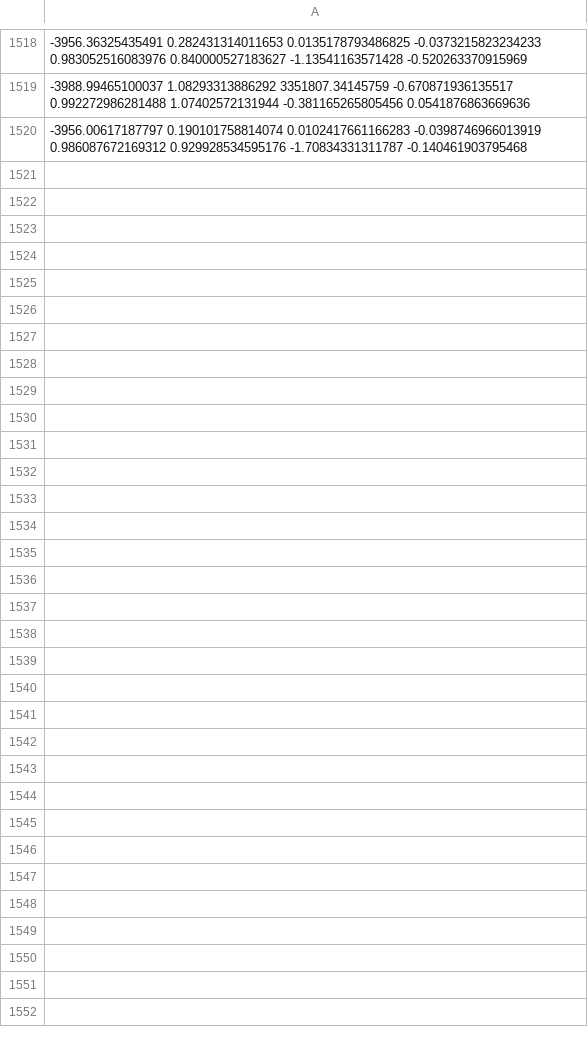
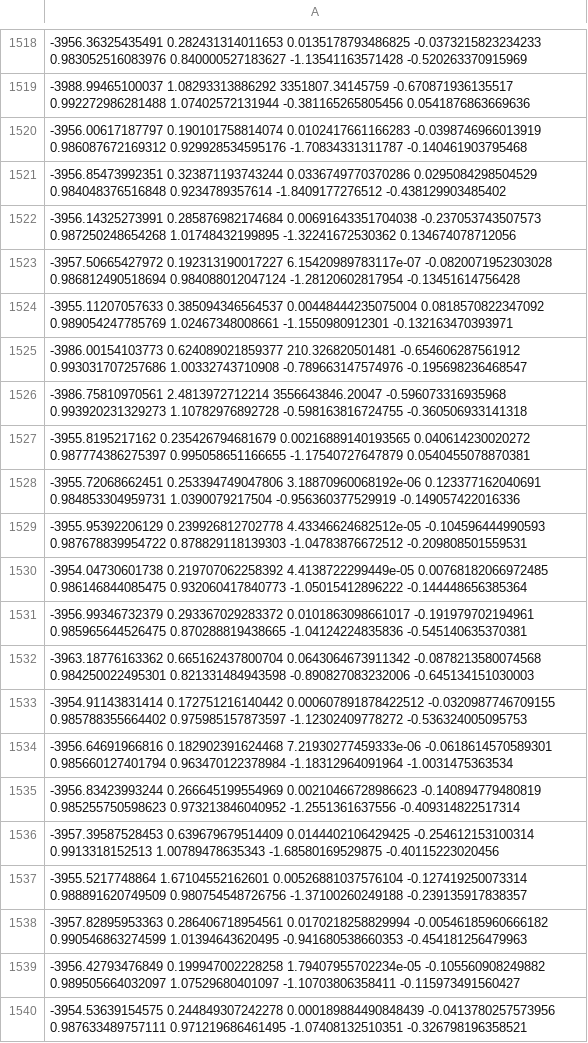
Before and after one commit to ionides/531w24, a CSV file: 16/sp500_params.csv, drawn as a sheet; only a part is shown, gaps mark what is left out; the diff names each change by its address in the sheet, - before the commit and + after, or states it on an @@ line.

```diff
--- a/16/sp500_params.csv
+++ b/16/sp500_params.csv
+row 1521: -3956.85473992351 0.323871193743244 0.0336749770370286 0.0295084298504529 0.984048376516848 0.9234789357614 -1.8409177276512 -0.438129903485402
+row 1522: -3956.14325273991 0.285876982174684 0.00691643351704038 -0.237053743507573 0.987250248654268 1.01748432199895 -1.32241672530362 0.134674078712056
+row 1523: -3957.50665427972 0.192313190017227 6.15420989783117e-07 -0.0820071952303028 0.986812490518694 0.984088012047124 -1.28120602817954 -0.13451614756428
+row 1524: -3955.11207057633 0.385094346564537 0.00448444235075004 0.0818570822347092 0.989054247785769 1.02467348008661 -1.1550980912301 -0.132163470393971
+row 1525: -3986.00154103773 0.624089021859377 210.326820501481 -0.654606287561912 0.993031707257686 1.00332743710908 -0.789663147574976 -0.195698236468547
+row 1526: -3986.75810970561 2.4813972712214 3556643846.20047 -0.596073316935968 0.993920231329273 1.10782976892728 -0.598163816724755 -0.360506933141318
+row 1527: -3955.8195217162 0.235426794681679 0.00216889140193565 0.040614230020272 0.987774386275397 0.995058651166655 -1.17540727647879 0.0540455078870381
+row 1528: -3955.72068662451 0.253394749047806 3.18870960068192e-06 0.123377162040691 0.984853304959731 1.0390079217504 -0.956360377529919 -0.149057422016336
+row 1529: -3955.95392206129 0.239926812702778 4.43346624682512e-05 -0.104596444990593 0.987678839954722 0.878829118139303 -1.04783876672512 -0.209808501559531
+row 1530: -3954.04730601738 0.219707062258392 4.4138722299449e-05 0.00768182066972485 0.986146844085475 0.932060417840773 -1.05015412896222 -0.144448656385364
+row 1531: -3956.99346732379 0.293367029283372 0.0101863098661017 -0.191979702194961 0.985965644526475 0.870288819438665 -1.04124224835836 -0.545140635370381
+row 1532: -3963.18776163362 0.665162437800704 0.0643064673911342 -0.0878213580074568 0.984250022495301 0.821331484943598 -0.890827083232006 -0.645134151030003
+row 1533: -3954.91143831414 0.172751216140442 0.000607891878422512 -0.0320987746709155 0.985788355664402 0.975985157873597 -1.12302409778272 -0.536324005095753
+row 1534: -3956.64691966816 0.182902391624468 7.21930277459333e-06 -0.0618614570589301 0.985660127401794 0.963470122378984 -1.18312964091964 -1.0031475363534
+row 1535: -3956.83423993244 0.266645199554969 0.00210466728986623 -0.140894779480819 0.985255750598623 0.973213846040952 -1.2551361637556 -0.409314822517314
+row 1536: -3957.39587528453 0.639679679514409 0.0144402106429425 -0.254612153100314 0.9913318152513 1.00789478635343 -1.68580169529875 -0.40115223020456
+row 1537: -3955.5217748864 1.67104552162601 0.00526881037576104 -0.127419250073314 0.988891620749509 0.980754548726756 -1.37100260249188 -0.239135917838357
+row 1538: -3957.82895953363 0.286406718954561 0.0170218258829994 -0.00546185960666182 0.990546863274599 1.01394643620495 -0.941680538660353 -0.454181256479963
+row 1539: -3956.42793476849 0.199947002228258 1.79407955702234e-05 -0.105560908249882 0.989505664032097 1.07529680401097 -1.10703806358411 -0.115973491560427
+row 1540: -3954.53639154575 0.244849307242278 0.000189884490848439 -0.0413780257573956 0.987633489757111 0.971219686461495 -1.07408132510351 -0.326798196358521
```
Also changed, not shown: 3 other files.
